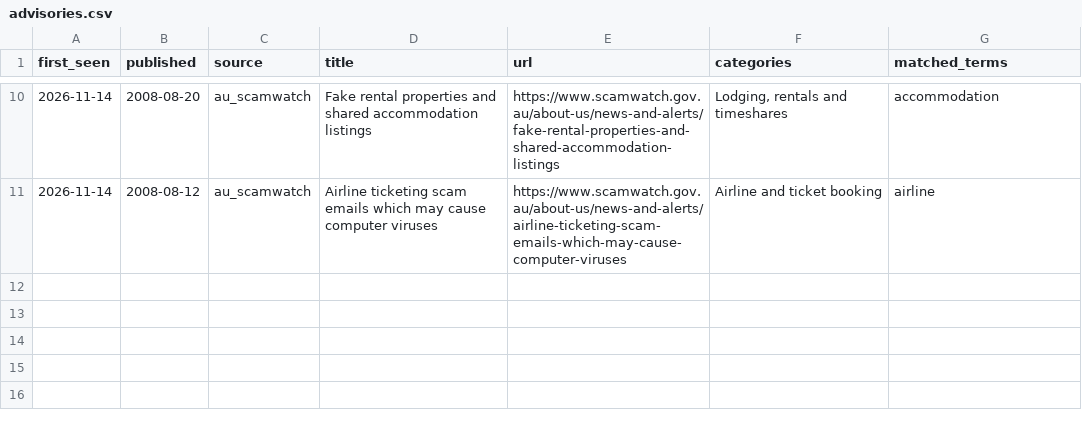
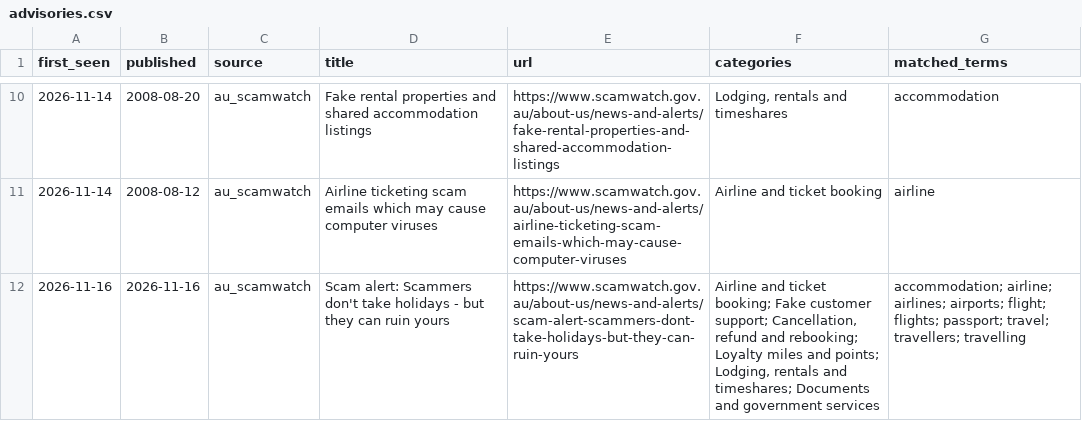
Before and after one commit to angelalara1219/travel-scam-advisory-tracker-, a CSV file: data/advisories.csv, drawn as a sheet; only a part is shown, gaps mark what is left out; the diff names each change by its address in the sheet, - before the commit and + after, or states it on an @@ line.

```diff
--- a/data/advisories.csv
+++ b/data/advisories.csv
+row 12: 2026-11-16 | 2026-11-16 | au_scamwatch | Scam alert: Scammers don't take holidays - but they can ruin yours | https://www.scamwatch.gov.au/about-us/news-and-alerts/scam-alert-scammers-dont-take-holidays-but-they-can-ruin-yours | Airline and ticket booking; Fake customer support; Cancellation, refund and rebooking; Loyalty miles and points; Lodging, rentals and timeshares; Documents and government services | accommodation; airline; airlines; airports; flight; flights; passport; travel; travellers; travelling
```
Also changed, not shown: data/seen.csv, data/status.csv, 1 other file.
